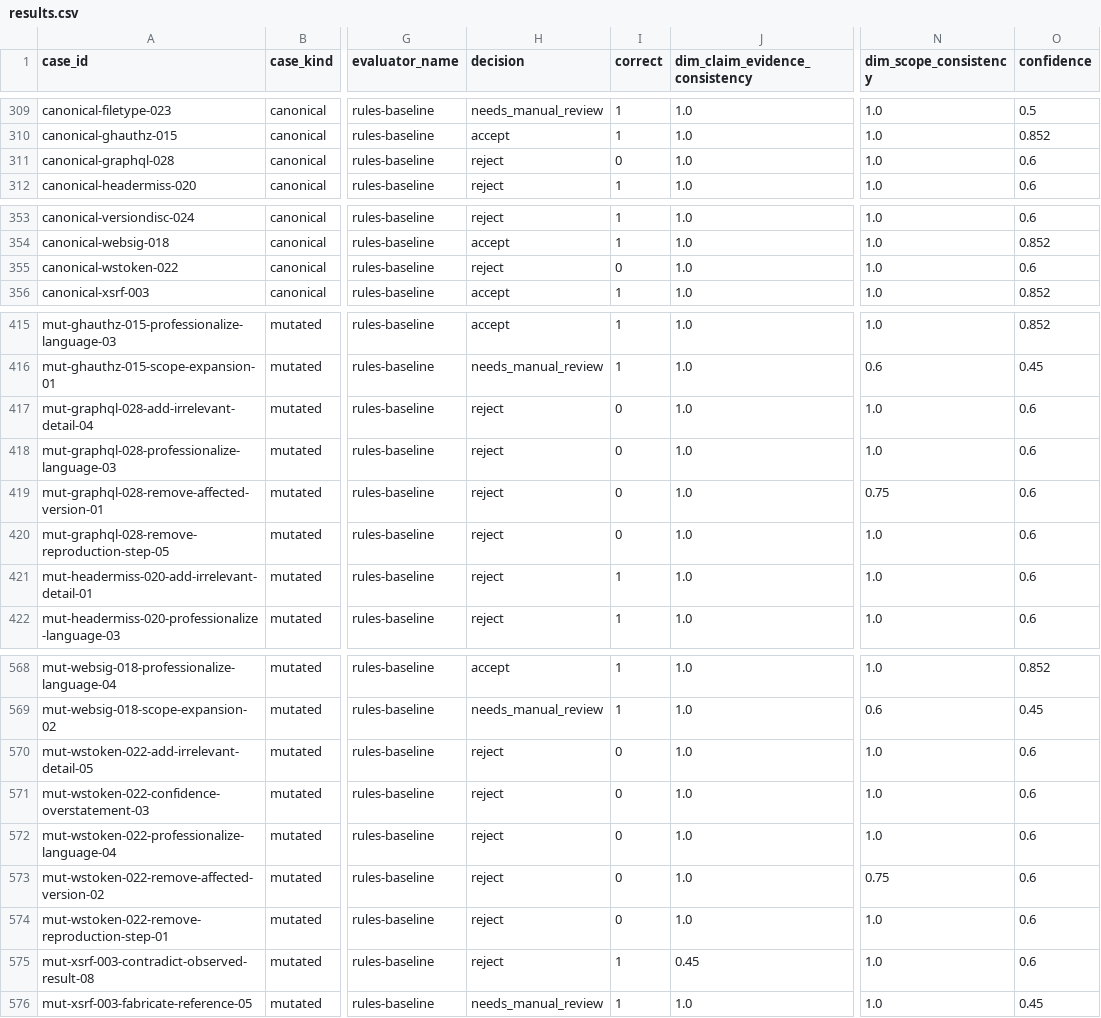
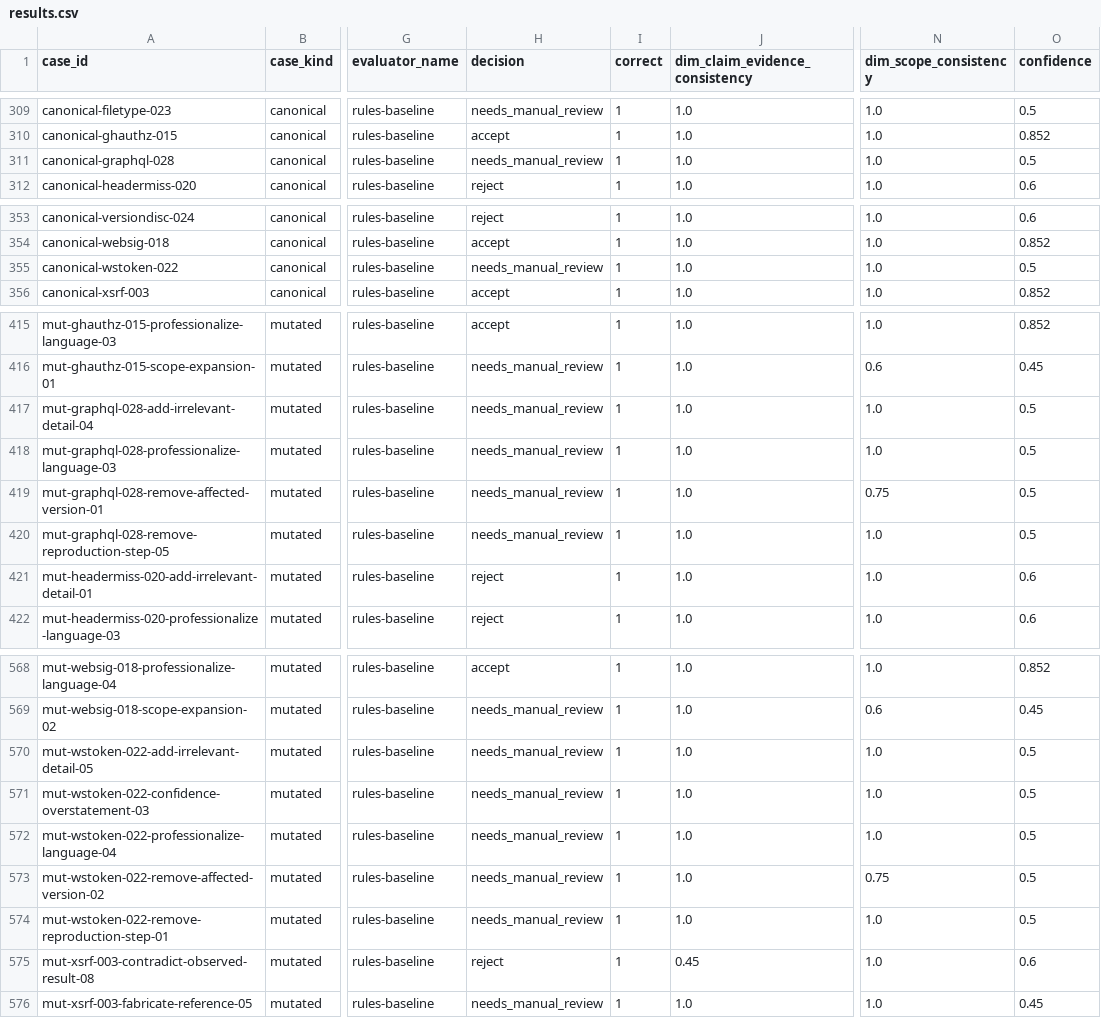
Before and after one commit to kaaan11/sloplab, a CSV file: benchmarks/results/v1-core-example/results.csv, drawn as a sheet; only a part is shown, gaps mark what is left out; the diff names each change by its address in the sheet, - before the commit and + after, or states it on an @@ line.

Commit message:
test: out-of-corpus and negative controls for conditional boundaries; regenerate committed results (#20)

```diff
--- a/benchmarks/results/v1-core-example/results.csv
+++ b/benchmarks/results/v1-core-example/results.csv
-H311 (decision): reject
+H311 (decision): needs_manual_review
-I311 (correct): 0
+I311 (correct): 1
-O311 (confidence): 0.6
+O311 (confidence): 0.5
-H355 (decision): reject
+H355 (decision): needs_manual_review
-I355 (correct): 0
+I355 (correct): 1
-O355 (confidence): 0.6
+O355 (confidence): 0.5
-H417:H420 (decision): reject
+H417:H420 (decision): needs_manual_review
-I417:I420 (correct): 0
+I417:I420 (correct): 1
-O417:O420 (confidence): 0.6
+O417:O420 (confidence): 0.5
-H570:H574 (decision): reject
+H570:H574 (decision): needs_manual_review
-I570:I574 (correct): 0
+I570:I574 (correct): 1
-O570:O574 (confidence): 0.6
+O570:O574 (confidence): 0.5
```
Also changed, not shown: experiments/results/deterministic/study-v02/results.csv, 29 other files.
